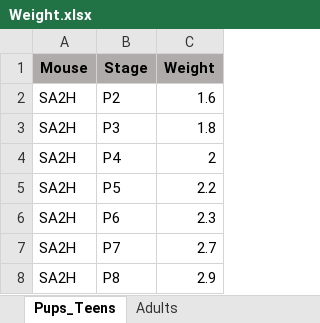
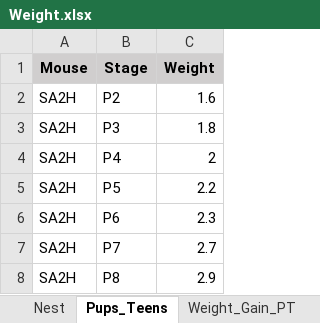
Before and after one commit to ma-riviere/LT-AoP-22, an Excel workbook: data/Weight.xlsx, sheet Pups_Teens, drawn as a sheet; only a part is shown; values as stored, in another font and other column widths than the file's, no borders; the diff names each change by its address in the sheet, - before the commit and + after, or states it on an @@ line.

Commit message:
New data & better plots / graphs
- Adding new IHC data (DAPI Density, Nest weight)
- Adding variables descriptions
- Better table formatting
- Improving boxplots

```diff
--- a/data/Weight.xlsx (sheet Pups_Teens)
+++ b/data/Weight.xlsx (sheet Pups_Teens)
+sheet tab: Nest
+sheet tab: Weight_Gain_PT
-A1:C1 fill: #AFABAB
+A1:C1 fill: #D0CECE
```
Also changed, not shown: 33 other files.
